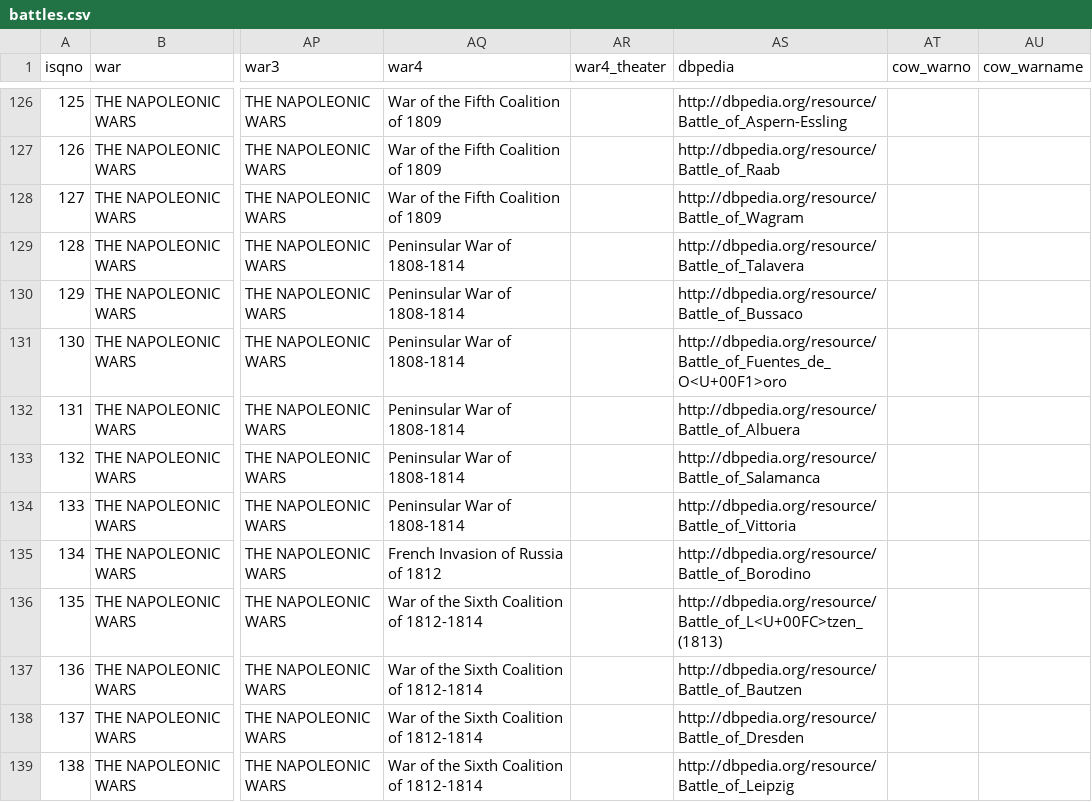
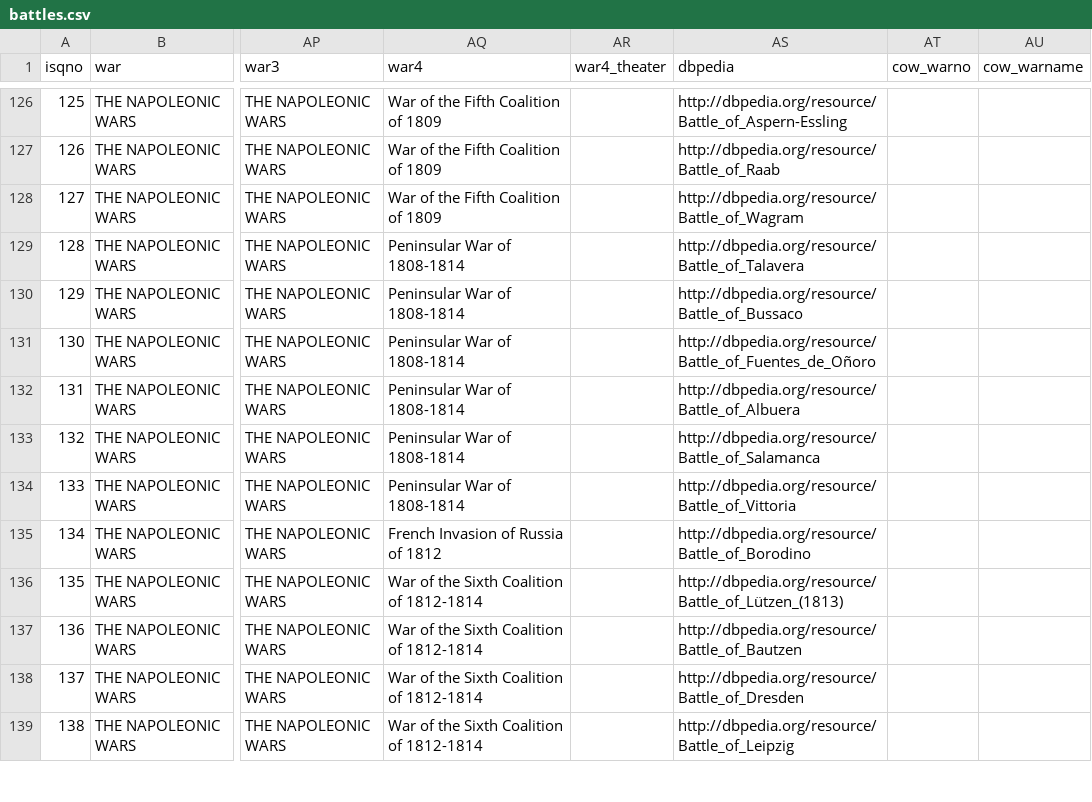
Before and after one commit to jrnold/CDB90, a CSV file: data/battles.csv, drawn as a sheet; only a part is shown, gaps mark what is left out; the diff covers the shown part only; the diff names each change by its address in the sheet, - before the commit and + after, or states it on an @@ line.

Commit message:
add diff of changes to the data beyond normalizing

```diff
--- a/data/battles.csv
+++ b/data/battles.csv
-AS131 (dbpedia): http://dbpedia.org/resource/Battle_of_Fuentes_de_O<U+00F1>oro
+AS131 (dbpedia): http://dbpedia.org/resource/Battle_of_Fuentes_de_Oñoro
-AS136 (dbpedia): http://dbpedia.org/resource/Battle_of_L<U+00FC>tzen_(1813)
+AS136 (dbpedia): http://dbpedia.org/resource/Battle_of_Lützen_(1813)
```
Also changed, not shown: 16 edited cells elsewhere in this file, 7 other files.
